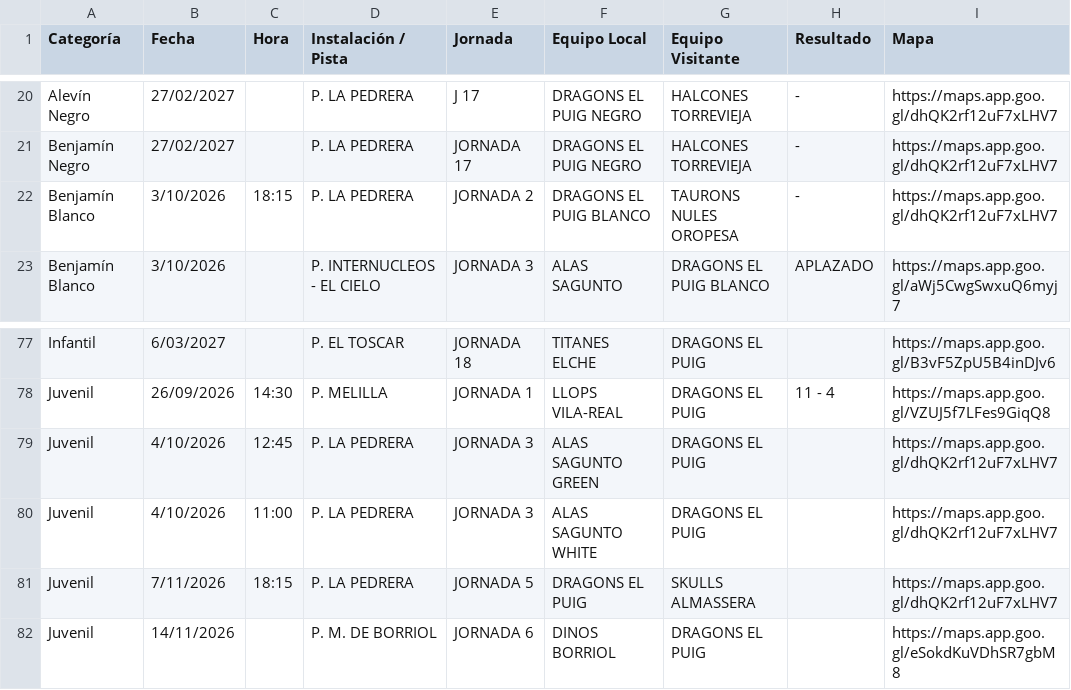
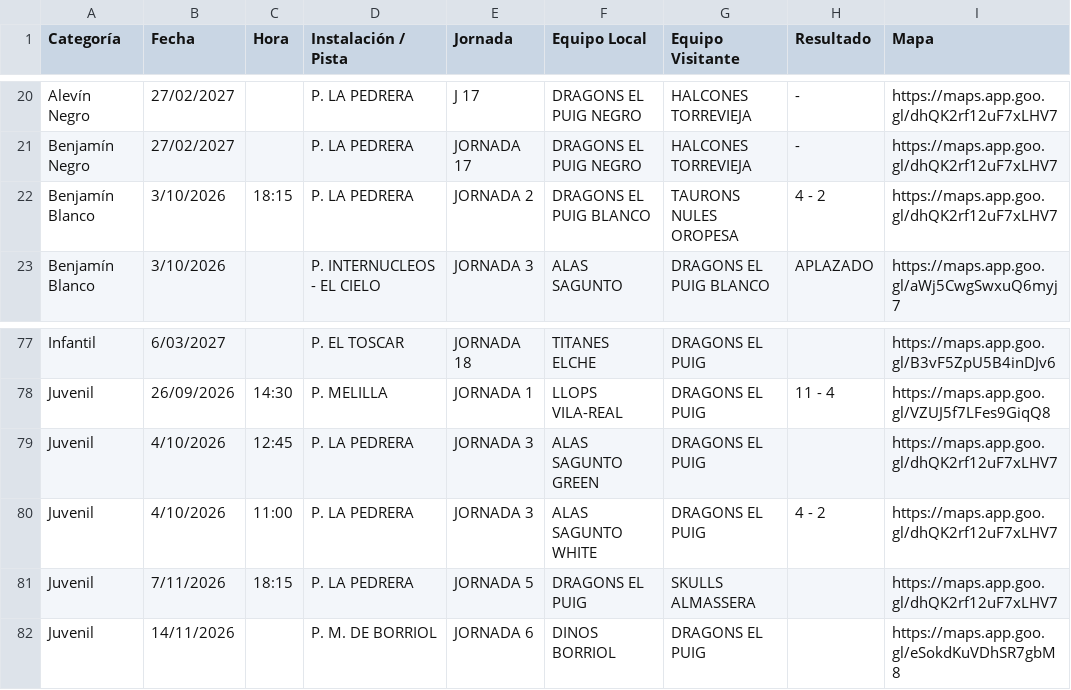
Before and after one commit to elpuigdragons/Calendario_26_27, a CSV file: datos.csv, drawn as a sheet; only a part is shown, gaps mark what is left out.

```diff
--- a/datos.csv
+++ b/datos.csv
@@ -21,3 +21,3 @@ Alevín Negro,27/02/2027,,P. LA PEDRERA,J 17,DRAGONS EL PUIG NEGRO,HALCONES TORR
 Benjamín Negro,27/02/2027,,P. LA PEDRERA,JORNADA 17,DRAGONS EL PUIG NEGRO,HALCONES TORREVIEJA,-,https://maps.app.goo.gl/dhQK2rf12uF7xLHV7
-Benjamín Blanco,3/10/2026,18:15,P. LA PEDRERA,JORNADA 2,DRAGONS EL PUIG BLANCO,TAURONS NULES OROPESA,-,https://maps.app.goo.gl/dhQK2rf12uF7xLHV7
+Benjamín Blanco,3/10/2026,18:15,P. LA PEDRERA,JORNADA 2,DRAGONS EL PUIG BLANCO,TAURONS NULES OROPESA,4 - 2,https://maps.app.goo.gl/dhQK2rf12uF7xLHV7
 Benjamín Blanco,3/10/2026,,P. INTERNUCLEOS - EL CIELO,JORNADA 3,ALAS SAGUNTO,DRAGONS EL PUIG BLANCO,APLAZADO,https://maps.app.goo.gl/aWj5CwgSwxuQ6myj7
@@ -79,3 +79,3 @@ Juvenil,26/09/2026,14:30,P. MELILLA,JORNADA 1,LLOPS VILA-REAL,DRAGONS EL PUIG,11
 Juvenil,4/10/2026,12:45,P. LA PEDRERA,JORNADA 3,ALAS SAGUNTO GREEN,DRAGONS EL PUIG,,https://maps.app.goo.gl/dhQK2rf12uF7xLHV7
-Juvenil,4/10/2026,11:00,P. LA PEDRERA,JORNADA 3,ALAS SAGUNTO WHITE,DRAGONS EL PUIG,,https://maps.app.goo.gl/dhQK2rf12uF7xLHV7
+Juvenil,4/10/2026,11:00,P. LA PEDRERA,JORNADA 3,ALAS SAGUNTO WHITE,DRAGONS EL PUIG,4 - 2,https://maps.app.goo.gl/dhQK2rf12uF7xLHV7
 Juvenil,7/11/2026,18:15,P. LA PEDRERA,JORNADA 5,DRAGONS EL PUIG,SKULLS ALMASSERA,,https://maps.app.goo.gl/dhQK2rf12uF7xLHV7
```
